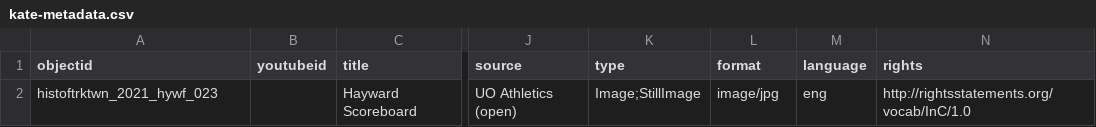
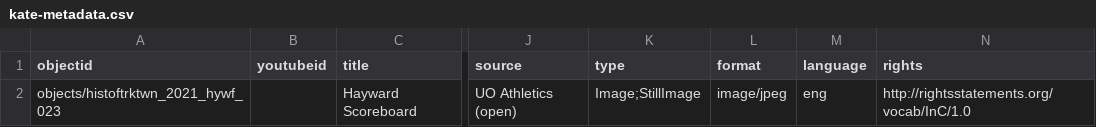
Before and after one commit to LIB350MWinter2024/thornhill-sandbox, a CSV file: _data/kate-metadata.csv, drawn as a sheet; only a part is shown, gaps mark what is left out; the diff names each change by its address in the sheet, - before the commit and + after, or states it on an @@ line.

Commit message:
Update kate-metadata.csv

```diff
--- a/_data/kate-metadata.csv
+++ b/_data/kate-metadata.csv
-A2 (objectid): histoftrktwn_2021_hywf_023
+A2 (objectid): objects/histoftrktwn_2021_hywf_023
-L2 (format): image/jpg
+L2 (format): image/jpeg
```
